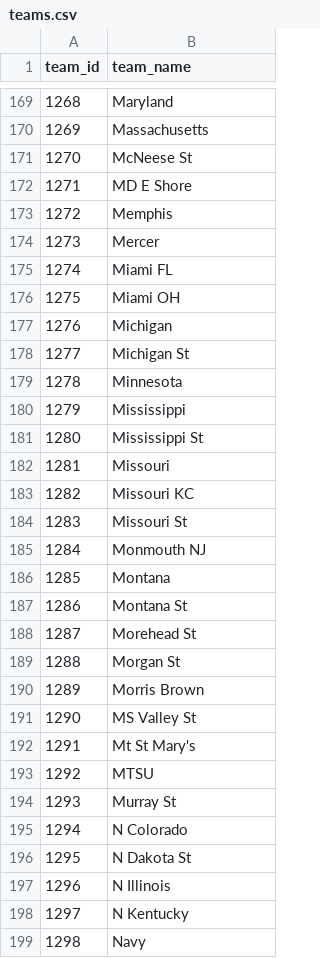
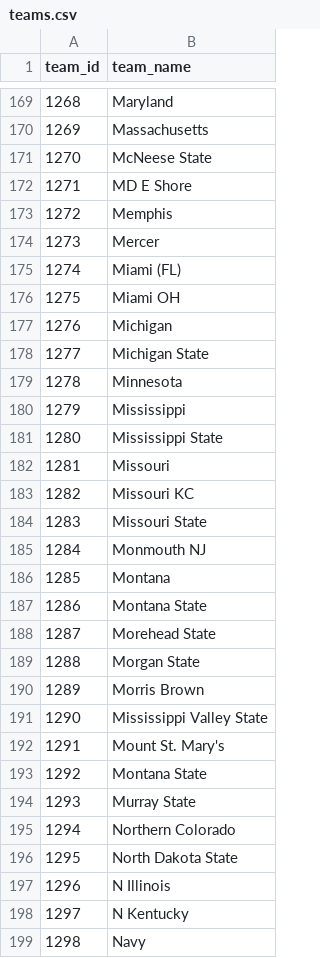
Before and after one commit to codebender/kaggle-march-machine-learning-mania-2015, a CSV file: Data/teams.csv, drawn as a sheet; only a part is shown, gaps mark what is left out; the diff covers the shown part only.

Commit message:
touch up teams cvs with matching team name

```diff
--- a/Data/teams.csv
+++ b/Data/teams.csv
@@ -170,3 +170,3 @@ team_id,team_name
 1269,Massachusetts
-1270,McNeese St
+1270,McNeese State
 1271,MD E Shore
@@ -174,24 +174,24 @@ team_id,team_name
 1273,Mercer
-1274,Miami FL
+1274,Miami (FL)
 1275,Miami OH
 1276,Michigan
-1277,Michigan St
+1277,Michigan State
 1278,Minnesota
 1279,Mississippi
-1280,Mississippi St
+1280,Mississippi State
 1281,Missouri
 1282,Missouri KC
-1283,Missouri St
+1283,Missouri State
 1284,Monmouth NJ
 1285,Montana
-1286,Montana St
-1287,Morehead St
-1288,Morgan St
+1286,Montana State
+1287,Morehead State
+1288,Morgan State
 1289,Morris Brown
-1290,MS Valley St
-1291,Mt St Mary's
-1292,MTSU
-1293,Murray St
-1294,N Colorado
-1295,N Dakota St
+1290,Mississippi Valley State
+1291,Mount St. Mary's
+1292,Montana State
+1293,Murray State
+1294,Northern Colorado
+1295,North Dakota State
 1296,N Illinois
```
Also changed, not shown: 94 edited cells elsewhere in this file.
